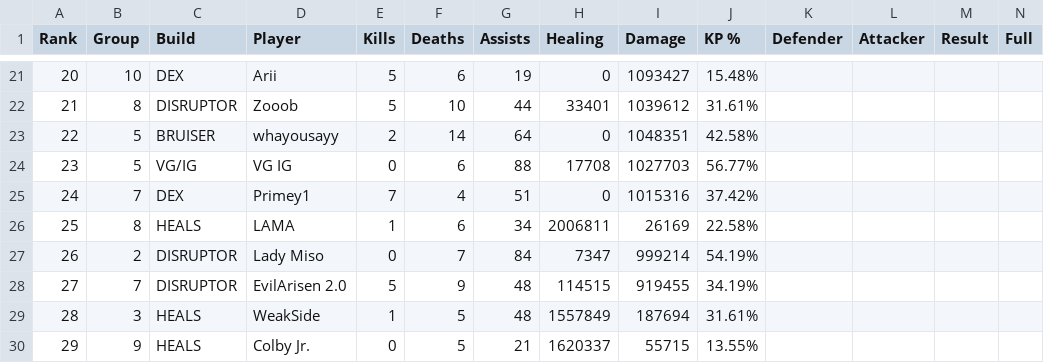
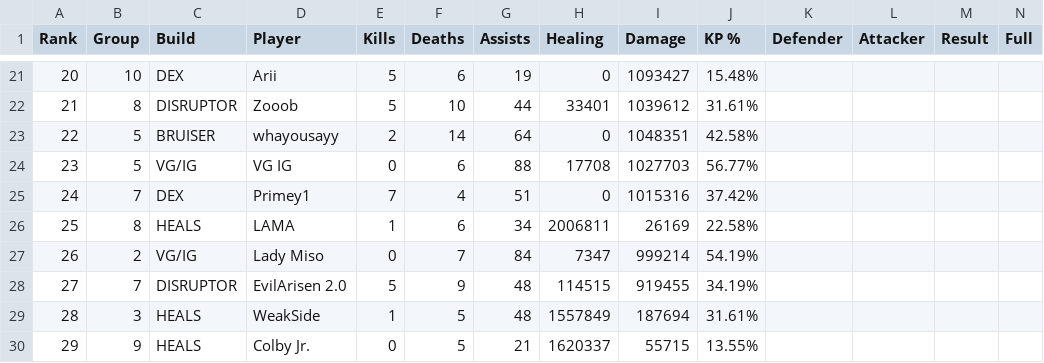
Before and after one commit to JabariWilliams/MG-War-App, a CSV file: public/MGvMidnight_12-7-25.csv, drawn as a sheet; only a part is shown, gaps mark what is left out.

Commit message:
Update DISRUPTOR entry to VG/IG for Lady Miso

```diff
--- a/public/MGvMidnight_12-7-25.csv
+++ b/public/MGvMidnight_12-7-25.csv
@@ -26,3 +26,3 @@ Rank,Group,Build,Player,Kills,Deaths,Assists,Healing,Damage,KP %,Defender,Attack
 25,8,HEALS,LAMA,1,6,34,2006811,26169,22.58%,,,,
-26,2,DISRUPTOR,Lady Miso,0,7,84,7347,999214,54.19%,,,,
+26,2,VG/IG,Lady Miso,0,7,84,7347,999214,54.19%,,,,
 27,7,DISRUPTOR,EvilArisen 2.0,5,9,48,114515,919455,34.19%,,,,
```
